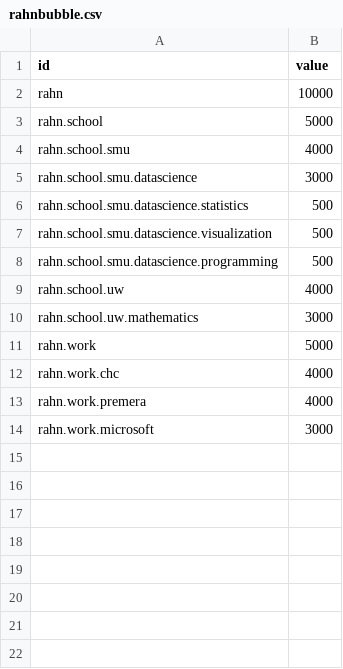
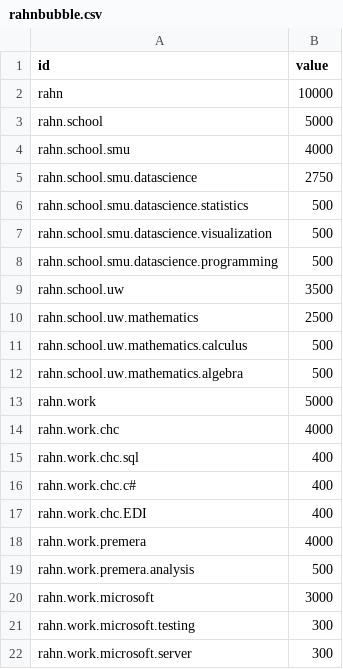
Before and after one commit to RahnL/ResumeVisualization, a CSV file: ResumeVisualization/rahnbubble.csv, drawn as a sheet.

Commit message:
Added some more notes

```diff
--- a/ResumeVisualization/rahnbubble.csv
+++ b/ResumeVisualization/rahnbubble.csv
@@ -4,3 +4,3 @@ rahn.school,5000
 rahn.school.smu,4000
-rahn.school.smu.datascience,3000
+rahn.school.smu.datascience,2750
 rahn.school.smu.datascience.statistics,500
@@ -8,7 +8,15 @@ rahn.school.smu.datascience.visualization,500
 rahn.school.smu.datascience.programming,500
-rahn.school.uw,4000
-rahn.school.uw.mathematics,3000	
+rahn.school.uw,3500
+rahn.school.uw.mathematics,2500
+rahn.school.uw.mathematics.calculus,500
+rahn.school.uw.mathematics.algebra,500
 rahn.work,5000
 rahn.work.chc,4000
+rahn.work.chc.sql,400
+rahn.work.chc.c#,400
+rahn.work.chc.EDI,400
 rahn.work.premera,4000
+rahn.work.premera.analysis,500
 rahn.work.microsoft,3000
+rahn.work.microsoft.testing,300
+rahn.work.microsoft.server,300
```
